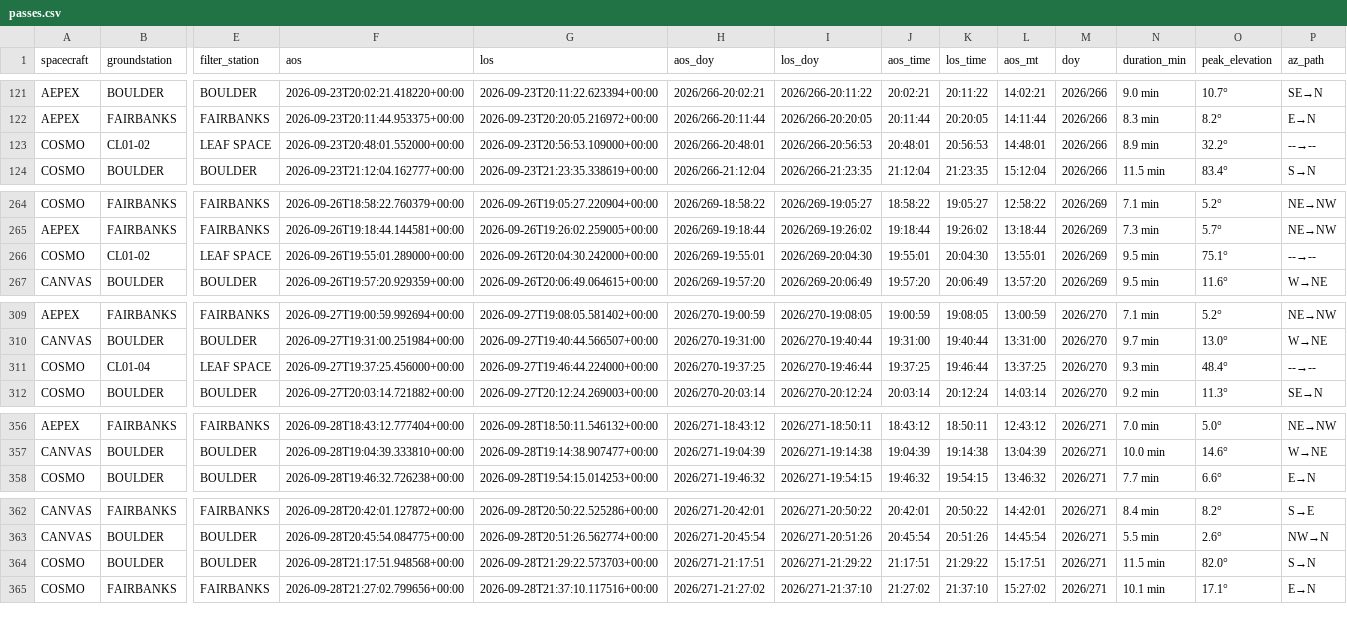
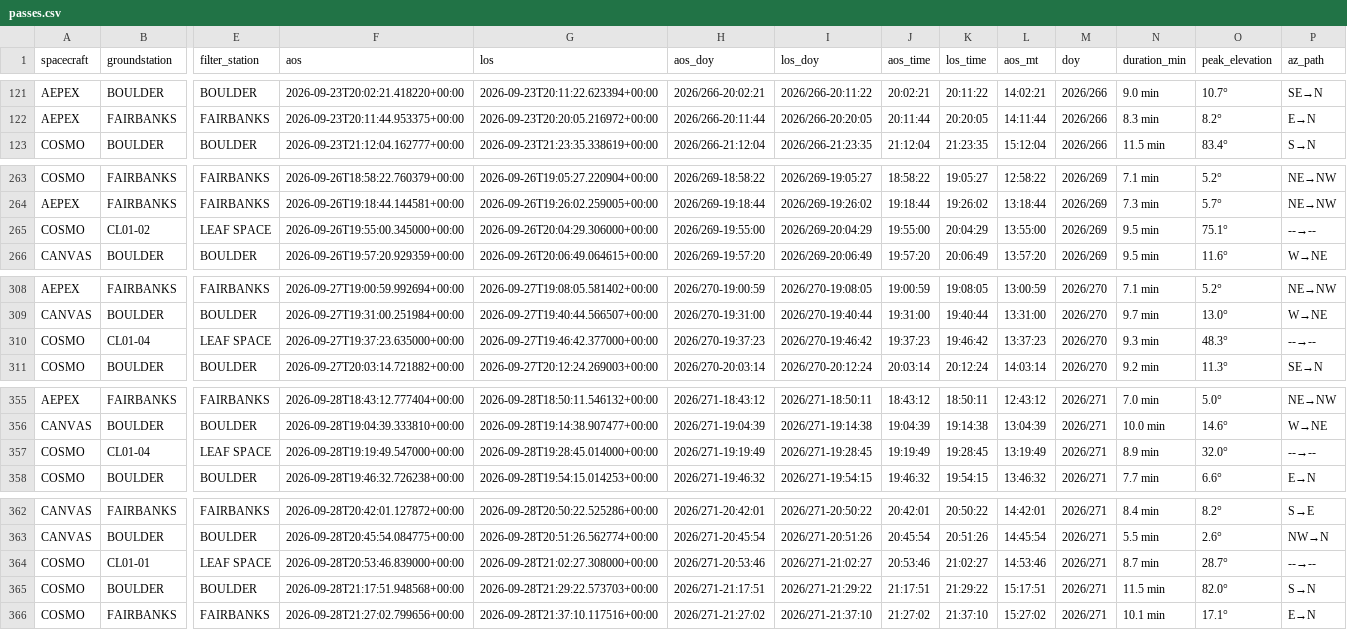
Before and after one commit to AP-15/smallsat-ops, a CSV file: moc-clock/passes.csv, drawn as a sheet; only a part is shown, gaps mark what is left out; removed rows and columns are numbered as before the commit, all else as after; rows hold the shown columns only; the diff covers the shown part only; the diff names each change by its address in the sheet, - before the commit and + after, or states it on an @@ line.

Commit message:
Update MOC clock static site (2026-09-25 16:51:55Z)

```diff
--- a/moc-clock/passes.csv
+++ b/moc-clock/passes.csv
-row 123: COSMO | CL01-02 | LEAF SPACE | 2026-09-23T20:48:01.552000+00:00 | 2026-09-23T20:56:53.109000+00:00 | 2026/266-20:48:01 | 2026/266-20:56:53 | 20:48:01 | 20:56:53 | 14:48:01 | 2026/266 | 8.9 min | 32.2° | --→--
-F265 (aos): 2026-09-26T19:55:01.289000+00:00
+F265 (aos): 2026-09-26T19:55:00.345000+00:00
-G265 (los): 2026-09-26T20:04:30.242000+00:00
+G265 (los): 2026-09-26T20:04:29.306000+00:00
-H265 (aos_doy): 2026/269-19:55:01
+H265 (aos_doy): 2026/269-19:55:00
-I265 (los_doy): 2026/269-20:04:30
+I265 (los_doy): 2026/269-20:04:29
-J265 (aos_time): 19:55:01
+J265 (aos_time): 19:55:00
-K265 (los_time): 20:04:30
+K265 (los_time): 20:04:29
-L265 (aos_mt): 13:55:01
+L265 (aos_mt): 13:55:00
-F310 (aos): 2026-09-27T19:37:25.456000+00:00
+F310 (aos): 2026-09-27T19:37:23.635000+00:00
-G310 (los): 2026-09-27T19:46:44.224000+00:00
+G310 (los): 2026-09-27T19:46:42.377000+00:00
-H310 (aos_doy): 2026/270-19:37:25
+H310 (aos_doy): 2026/270-19:37:23
-I310 (los_doy): 2026/270-19:46:44
+I310 (los_doy): 2026/270-19:46:42
-J310 (aos_time): 19:37:25
+J310 (aos_time): 19:37:23
-K310 (los_time): 19:46:44
+K310 (los_time): 19:46:42
-L310 (aos_mt): 13:37:25
+L310 (aos_mt): 13:37:23
-O310 (peak_elevation): 48.4°
+O310 (peak_elevation): 48.3°
+row 357: COSMO | CL01-04 | LEAF SPACE | 2026-09-28T19:19:49.547000+00:00 | 2026-09-28T19:28:45.014000+00:00 | 2026/271-19:19:49 | 2026/271-19:28:45 | 19:19:49 | 19:28:45 | 13:19:49 | 2026/271 | 8.9 min | 32.0° | --→--
+row 364: COSMO | CL01-01 | LEAF SPACE | 2026-09-28T20:53:46.839000+00:00 | 2026-09-28T21:02:27.308000+00:00 | 2026/271-20:53:46 | 2026/271-21:02:27 | 20:53:46 | 21:02:27 | 14:53:46 | 2026/271 | 8.7 min | 28.7° | --→--
```
Also changed, not shown: 17 edited cells elsewhere in this file, 1 other file.
